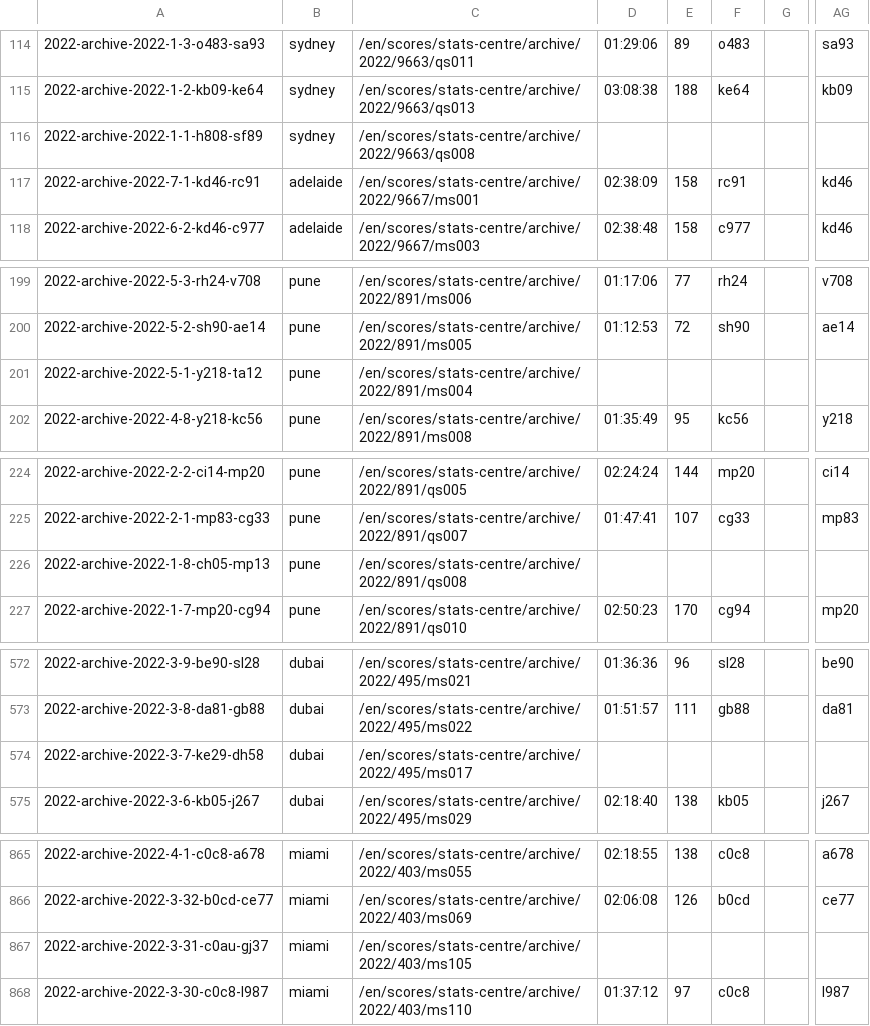
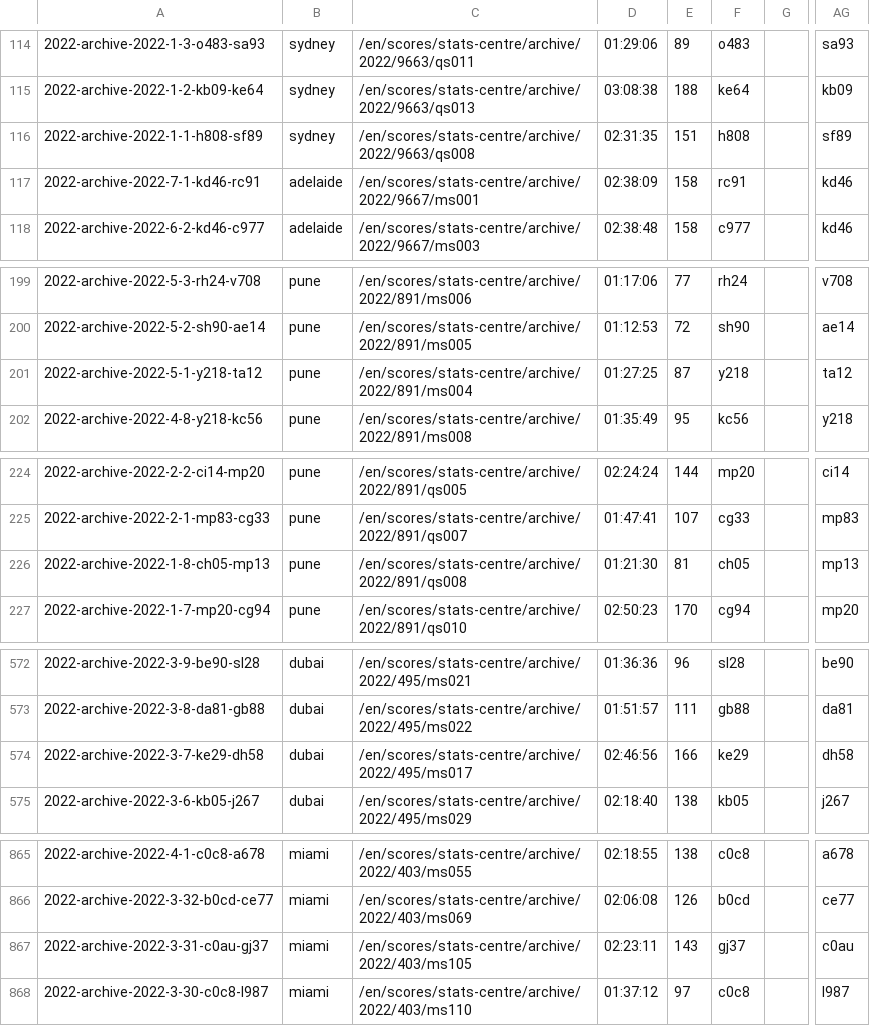
Before and after one commit to EmersonCosta0915/ATP-world-tour-tennis-data, a CSV file: csv/3_match_stats/match_stats_2022.csv, drawn as a sheet; only a part is shown, gaps mark what is left out; the diff covers the shown part only; the diff names each change by its address in the sheet, - before the commit and + after, or states it on an @@ line.

Commit message:
update match scores

```diff
--- a/csv/3_match_stats/match_stats_2022.csv
+++ b/csv/3_match_stats/match_stats_2022.csv
-D116: (empty)
+D116: 02:31:35
-E116: (empty)
+E116: 151
-F116: (empty)
+F116: h808
-AG116: (empty)
+AG116: sf89
-D201: (empty)
+D201: 01:27:25
-E201: (empty)
+E201: 87
-F201: (empty)
+F201: y218
-AG201: (empty)
+AG201: ta12
-D226: (empty)
+D226: 01:21:30
-E226: (empty)
+E226: 81
-F226: (empty)
+F226: ch05
-AG226: (empty)
+AG226: mp13
-D574: (empty)
+D574: 02:46:56
-E574: (empty)
+E574: 166
-F574: (empty)
+F574: ke29
-AG574: (empty)
+AG574: dh58
-D867: (empty)
+D867: 02:23:11
-E867: (empty)
+E867: 143
-F867: (empty)
+F867: gj37
-AG867: (empty)
+AG867: c0au
```
Also changed, not shown: 4 edited cells elsewhere in this file.
